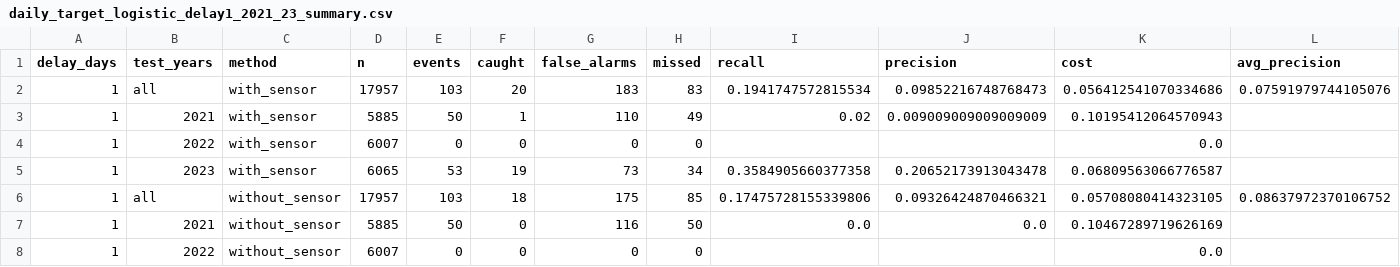
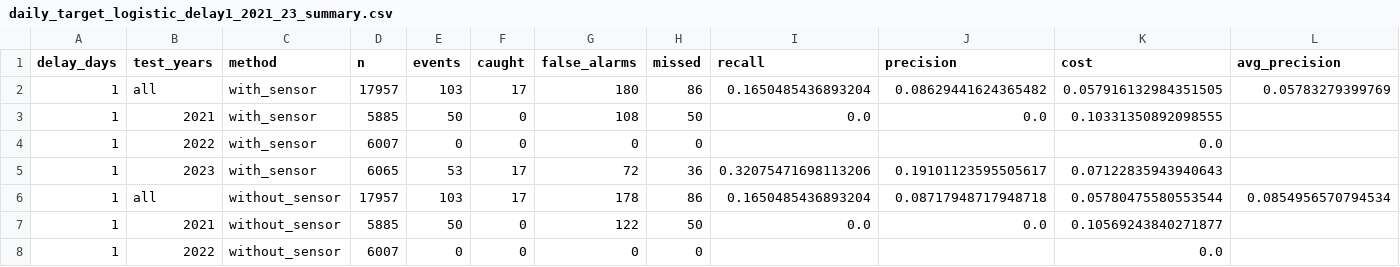
Before and after one commit to ahriyad1/airequity-nsw, a CSV file: results/daily_target_logistic_delay1_2021_23_summary.csv, drawn as a sheet; only a part is shown; the diff covers the shown part only.

```diff
--- a/results/daily_target_logistic_delay1_2021_23_summary.csv
+++ b/results/daily_target_logistic_delay1_2021_23_summary.csv
@@ -1,8 +1,8 @@
 delay_days,test_years,method,n,events,caught,false_alarms,missed,recall,precision,cost,avg_precision
-1,all,with_sensor,17957,103,20,183,83,0.1941747572815534,0.09852216748768473,0.056412541070334686,0.07591979744105076
-1,2021,with_sensor,5885,50,1,110,49,0.02,0.009009009009009009,0.10195412064570943,
+1,all,with_sensor,17957,103,17,180,86,0.1650485436893204,0.08629441624365482,0.057916132984351505,0.05783279399769
+1,2021,with_sensor,5885,50,0,108,50,0.0,0.0,0.10331350892098555,
 1,2022,with_sensor,6007,0,0,0,0,,,0.0,
-1,2023,with_sensor,6065,53,19,73,34,0.3584905660377358,0.20652173913043478,0.06809563066776587,
-1,all,without_sensor,17957,103,18,175,85,0.17475728155339806,0.09326424870466321,0.05708080414323105,0.08637972370106752
-1,2021,without_sensor,5885,50,0,116,50,0.0,0.0,0.10467289719626169,
+1,2023,with_sensor,6065,53,17,72,36,0.32075471698113206,0.19101123595505617,0.07122835943940643,
+1,all,without_sensor,17957,103,17,178,86,0.1650485436893204,0.08717948717948718,0.05780475580553544,0.0854956570794534
+1,2021,without_sensor,5885,50,0,122,50,0.0,0.0,0.10569243840271877,
 1,2022,without_sensor,6007,0,0,0,0,,,0.0,
```
Also changed, not shown: 18 edited cells elsewhere in this file, results/daily_target_hgb_2024_25_ci.csv, results/daily_target_hgb_smoke_2019_20_summary.csv, 43 other files.
